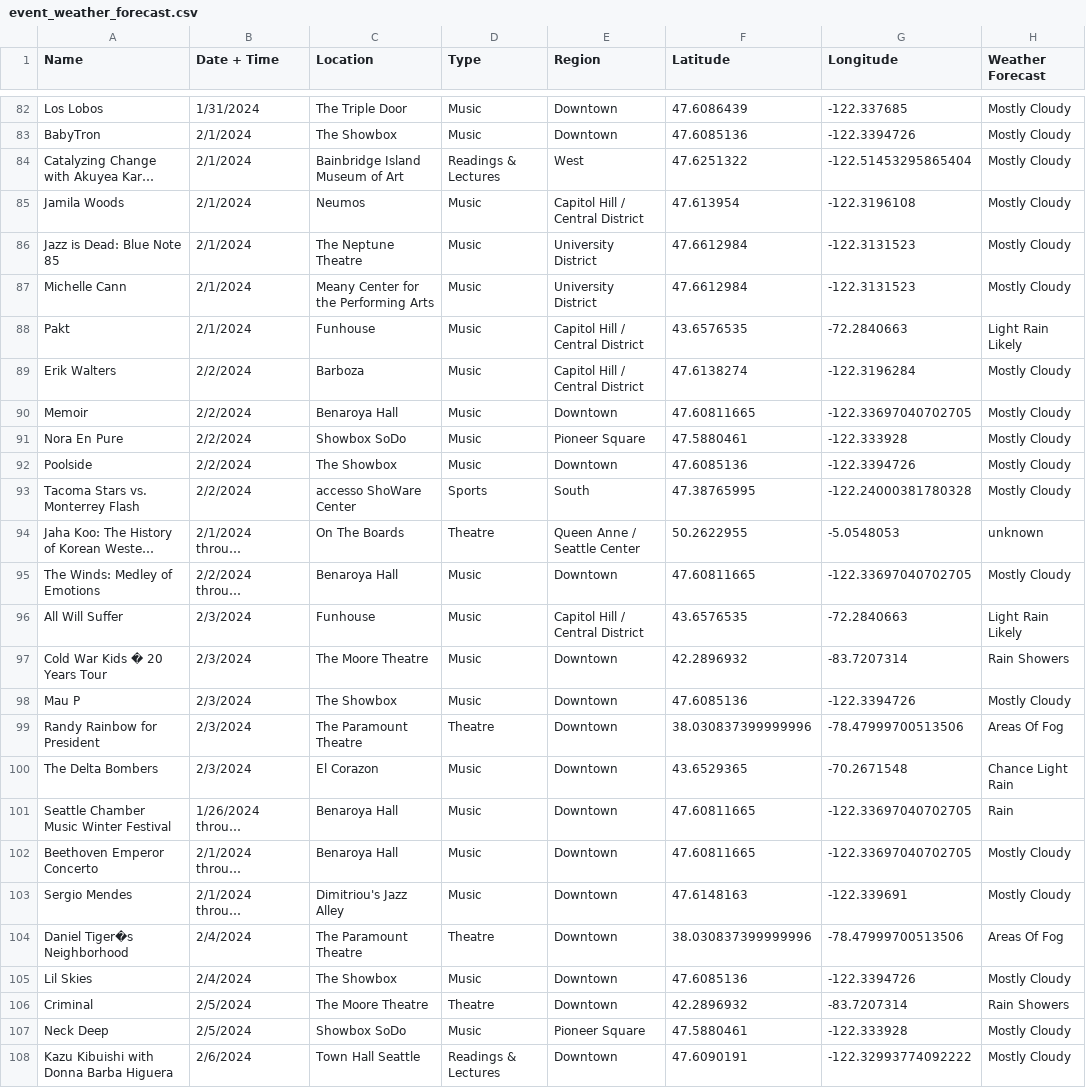
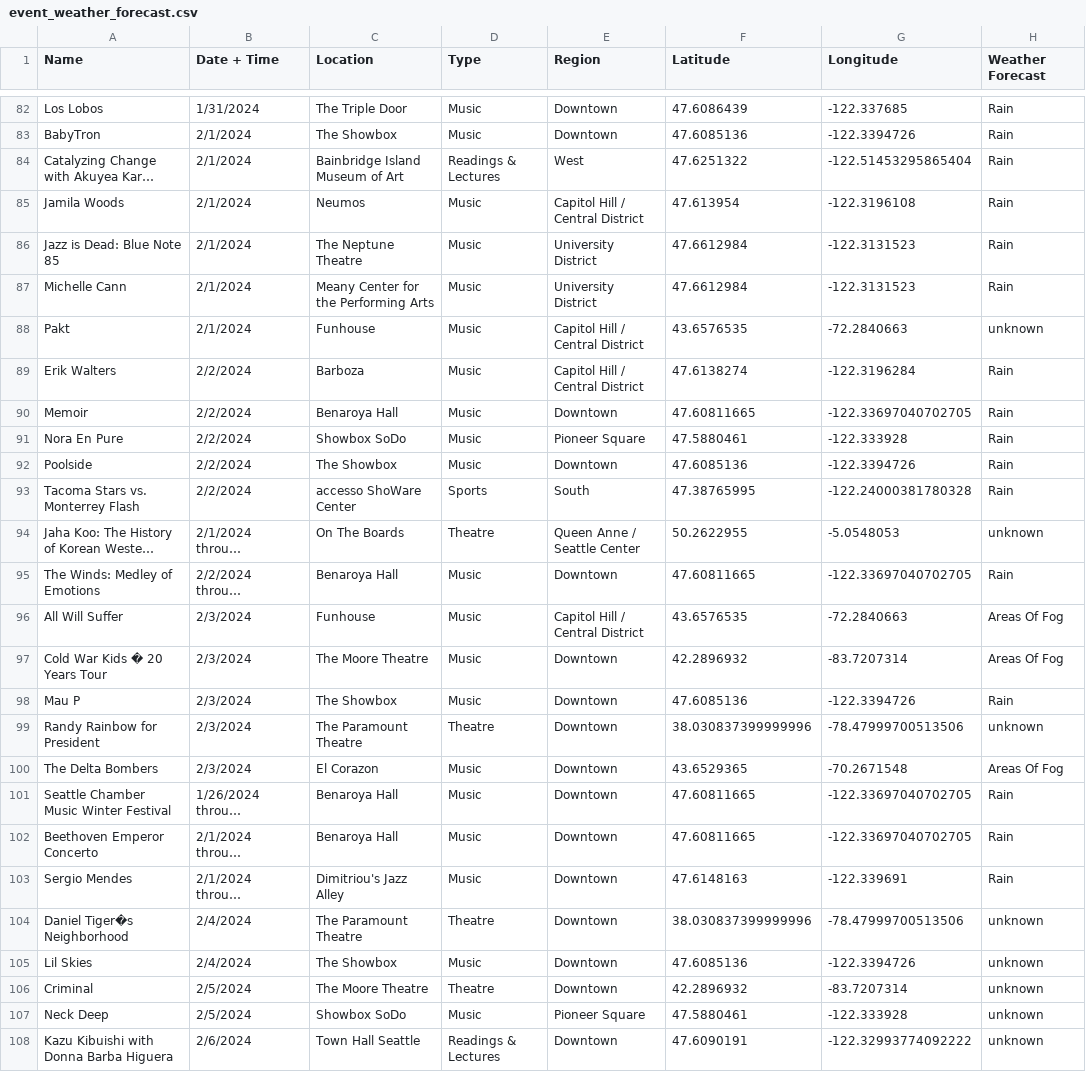
Before and after one commit to sayzs1/510_LAB2, a CSV file: event_weather_forecast.csv, drawn as a sheet; only a part is shown, gaps mark what is left out; long unchanged cells end in …; the diff covers the shown part only; the diff names each change by its address in the sheet, - before the commit and + after, or states it on an @@ line.

```diff
--- a/event_weather_forecast.csv
+++ b/event_weather_forecast.csv
-H82:H87 (Weather Forecast): Mostly Cloudy
+H82:H87 (Weather Forecast): Rain
-H88 (Weather Forecast): Light Rain Likely
+H88 (Weather Forecast): unknown
-H89:H93 (Weather Forecast): Mostly Cloudy
+H89:H93 (Weather Forecast): Rain
-H95 (Weather Forecast): Mostly Cloudy
+H95 (Weather Forecast): Rain
-H96 (Weather Forecast): Light Rain Likely
+H96 (Weather Forecast): Areas Of Fog
-H97 (Weather Forecast): Rain Showers
+H97 (Weather Forecast): Areas Of Fog
-H98 (Weather Forecast): Mostly Cloudy
+H98 (Weather Forecast): Rain
-H99 (Weather Forecast): Areas Of Fog
+H99 (Weather Forecast): unknown
-H100 (Weather Forecast): Chance Light Rain
+H100 (Weather Forecast): Areas Of Fog
-H102:H103 (Weather Forecast): Mostly Cloudy
+H102:H103 (Weather Forecast): Rain
-H104 (Weather Forecast): Areas Of Fog
+H104 (Weather Forecast): unknown
-H105 (Weather Forecast): Mostly Cloudy
+H105 (Weather Forecast): unknown
-H106 (Weather Forecast): Rain Showers
+H106 (Weather Forecast): unknown
-H107:H108 (Weather Forecast): Mostly Cloudy
+H107:H108 (Weather Forecast): unknown
```
Also changed, not shown: 83 edited cells elsewhere in this file, 1 other file.
